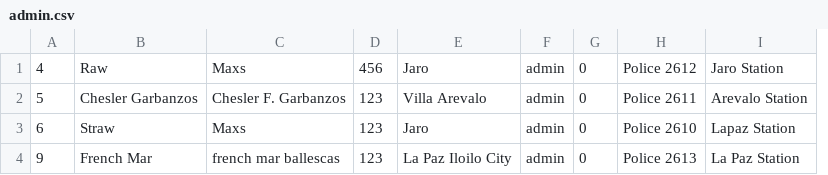
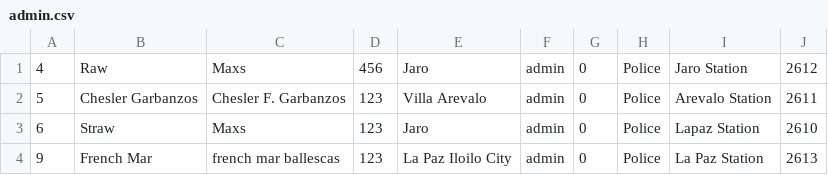
Before and after one commit to cheslergarbanzos-blip/safewatch, a CSV file: DATA/admin.csv, drawn as a sheet; removed rows and columns are numbered as before the commit, all else as after; the diff names each change by its address in the sheet, - before the commit and + after, or states it on an @@ line.

```diff
--- a/DATA/admin.csv
+++ b/DATA/admin.csv
-column H, rows 1-4: Police 2612 | Police 2611 | Police 2610 | Police 2613
+column H, rows 1-4: all Police
+column J, rows 1-4: 2612 | 2611 | 2610 | 2613
```
Also changed, not shown: 5 other files.
